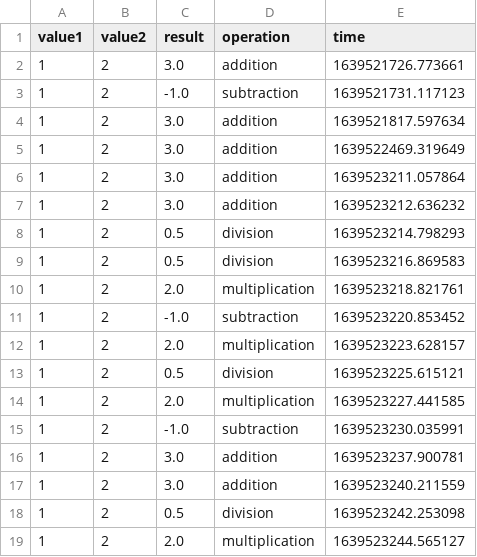
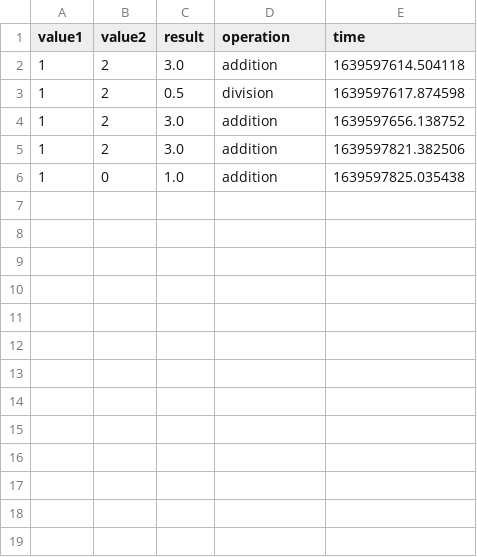
Before and after one commit to tlr24/calc_project, a CSV file: calculator/results/history.csv, drawn as a sheet.

Commit message:
Updated template layouts, added clear history btn, track divide by zero, update file_writer

```diff
--- a/calculator/results/history.csv
+++ b/calculator/results/history.csv
@@ -1,19 +1,6 @@
 value1,value2,result,operation,time
-1,2,3.0,addition,1639521726.773661
-1,2,-1.0,subtraction,1639521731.117123
-1,2,3.0,addition,1639521817.597634
-1,2,3.0,addition,1639522469.319649
-1,2,3.0,addition,1639523211.057864
-1,2,3.0,addition,1639523212.636232
-1,2,0.5,division,1639523214.798293
-1,2,0.5,division,1639523216.869583
-1,2,2.0,multiplication,1639523218.821761
-1,2,-1.0,subtraction,1639523220.853452
-1,2,2.0,multiplication,1639523223.628157
-1,2,0.5,division,1639523225.615121
-1,2,2.0,multiplication,1639523227.441585
-1,2,-1.0,subtraction,1639523230.035991
-1,2,3.0,addition,1639523237.900781
-1,2,3.0,addition,1639523240.211559
-1,2,0.5,division,1639523242.253098
-1,2,2.0,multiplication,1639523244.565127
+1,2,3.0,addition,1639597614.504118
+1,2,0.5,division,1639597617.874598
+1,2,3.0,addition,1639597656.138752
+1,2,3.0,addition,1639597821.382506
+1,0,1.0,addition,1639597825.035438
```
Also changed, not shown: 17 other files.
